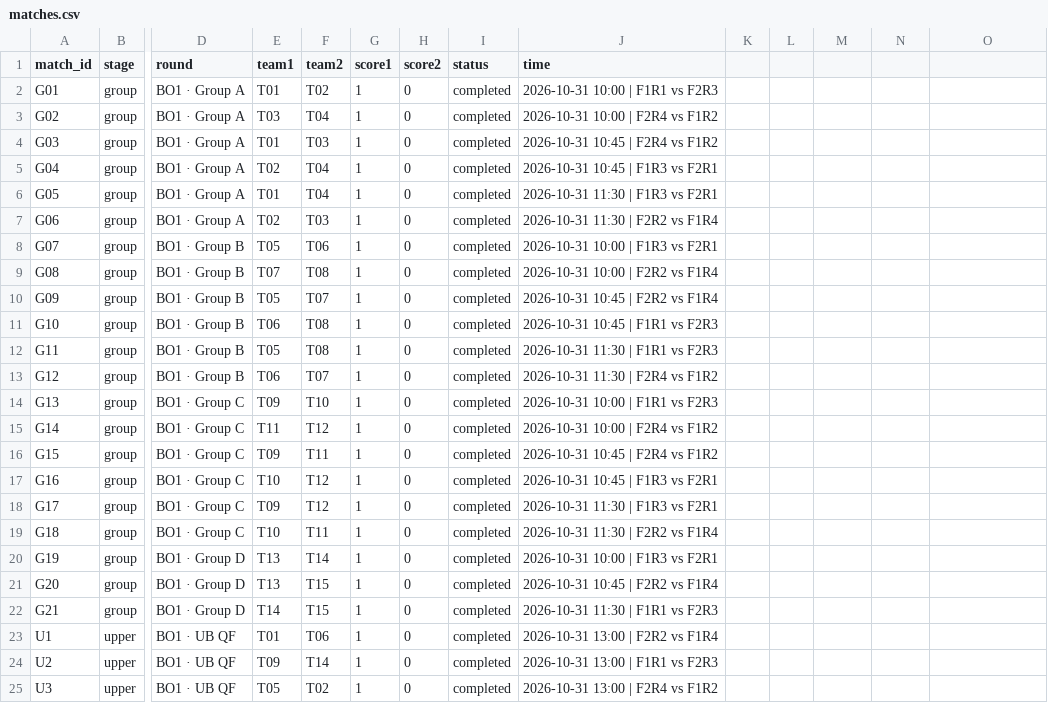
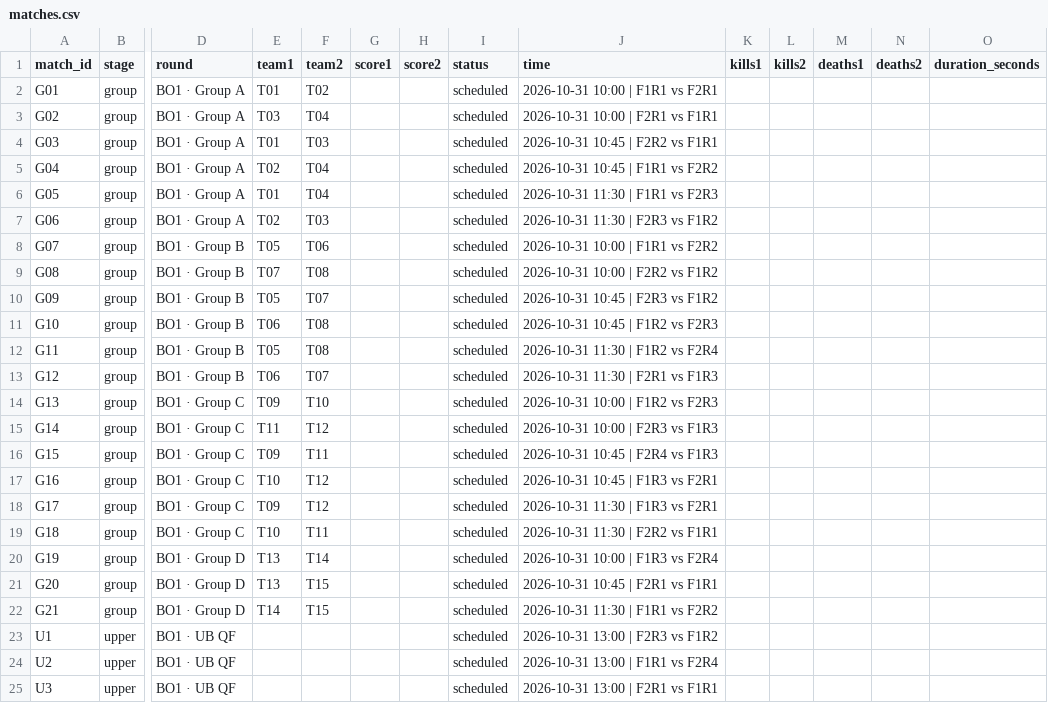
Before and after one commit to knalon/uqec-mlbb-tournament-2026, a CSV file: data/initial/matches.csv, drawn as a sheet; only a part is shown, gaps mark what is left out; the diff covers the shown part only; the diff names each change by its address in the sheet, - before the commit and + after, or states it on an @@ line.

```diff
--- a/data/initial/matches.csv
+++ b/data/initial/matches.csv
-K1: (empty)
+K1: kills1
-L1: (empty)
+L1: kills2
-M1: (empty)
+M1: deaths1
-N1: (empty)
+N1: deaths2
-O1: (empty)
+O1: duration_seconds
-G2:G25 (score1): 1
+G2:G25 (score1): (empty)
-H2:H25 (score2): 0
+H2:H25 (score2): (empty)
-I2:I25 (status): completed
+I2:I25 (status): scheduled
-J2 (time): 2026-10-31 10:00 | F1R1 vs F2R3
+J2 (time): 2026-10-31 10:00 | F1R1 vs F2R1
-J3 (time): 2026-10-31 10:00 | F2R4 vs F1R2
+J3 (time): 2026-10-31 10:00 | F2R1 vs F1R1
-J4 (time): 2026-10-31 10:45 | F2R4 vs F1R2
+J4 (time): 2026-10-31 10:45 | F2R2 vs F1R1
-J5 (time): 2026-10-31 10:45 | F1R3 vs F2R1
+J5 (time): 2026-10-31 10:45 | F1R1 vs F2R2
-J6 (time): 2026-10-31 11:30 | F1R3 vs F2R1
+J6 (time): 2026-10-31 11:30 | F1R1 vs F2R3
-J7 (time): 2026-10-31 11:30 | F2R2 vs F1R4
+J7 (time): 2026-10-31 11:30 | F2R3 vs F1R2
-J8 (time): 2026-10-31 10:00 | F1R3 vs F2R1
+J8 (time): 2026-10-31 10:00 | F1R1 vs F2R2
-J9 (time): 2026-10-31 10:00 | F2R2 vs F1R4
+J9 (time): 2026-10-31 10:00 | F2R2 vs F1R2
-J10 (time): 2026-10-31 10:45 | F2R2 vs F1R4
+J10 (time): 2026-10-31 10:45 | F2R3 vs F1R2
-J11 (time): 2026-10-31 10:45 | F1R1 vs F2R3
+J11 (time): 2026-10-31 10:45 | F1R2 vs F2R3
-J12 (time): 2026-10-31 11:30 | F1R1 vs F2R3
+J12 (time): 2026-10-31 11:30 | F1R2 vs F2R4
-J13 (time): 2026-10-31 11:30 | F2R4 vs F1R2
+J13 (time): 2026-10-31 11:30 | F2R1 vs F1R3
-J14 (time): 2026-10-31 10:00 | F1R1 vs F2R3
+J14 (time): 2026-10-31 10:00 | F1R2 vs F2R3
-J15 (time): 2026-10-31 10:00 | F2R4 vs F1R2
+J15 (time): 2026-10-31 10:00 | F2R3 vs F1R3
-J16 (time): 2026-10-31 10:45 | F2R4 vs F1R2
+J16 (time): 2026-10-31 10:45 | F2R4 vs F1R3
-J19 (time): 2026-10-31 11:30 | F2R2 vs F1R4
+J19 (time): 2026-10-31 11:30 | F2R2 vs F1R1
-J20 (time): 2026-10-31 10:00 | F1R3 vs F2R1
+J20 (time): 2026-10-31 10:00 | F1R3 vs F2R4
-J21 (time): 2026-10-31 10:45 | F2R2 vs F1R4
+J21 (time): 2026-10-31 10:45 | F2R1 vs F1R1
-J22 (time): 2026-10-31 11:30 | F1R1 vs F2R3
+J22 (time): 2026-10-31 11:30 | F1R1 vs F2R2
-E23 (team1): T01
+E23 (team1): (empty)
-F23 (team2): T06
+F23 (team2): (empty)
-J23 (time): 2026-10-31 13:00 | F2R2 vs F1R4
+J23 (time): 2026-10-31 13:00 | F2R3 vs F1R2
-E24 (team1): T09
+E24 (team1): (empty)
-F24 (team2): T14
+F24 (team2): (empty)
-J24 (time): 2026-10-31 13:00 | F1R1 vs F2R3
+J24 (time): 2026-10-31 13:00 | F1R1 vs F2R4
-E25 (team1): T05
+E25 (team1): (empty)
-F25 (team2): T02
+F25 (team2): (empty)
-J25 (time): 2026-10-31 13:00 | F2R4 vs F1R2
+J25 (time): 2026-10-31 13:00 | F2R1 vs F1R1
```
Also changed, not shown: 66 edited cells elsewhere in this file, data/initial/players.csv, data/matches.csv, 9 other files.
